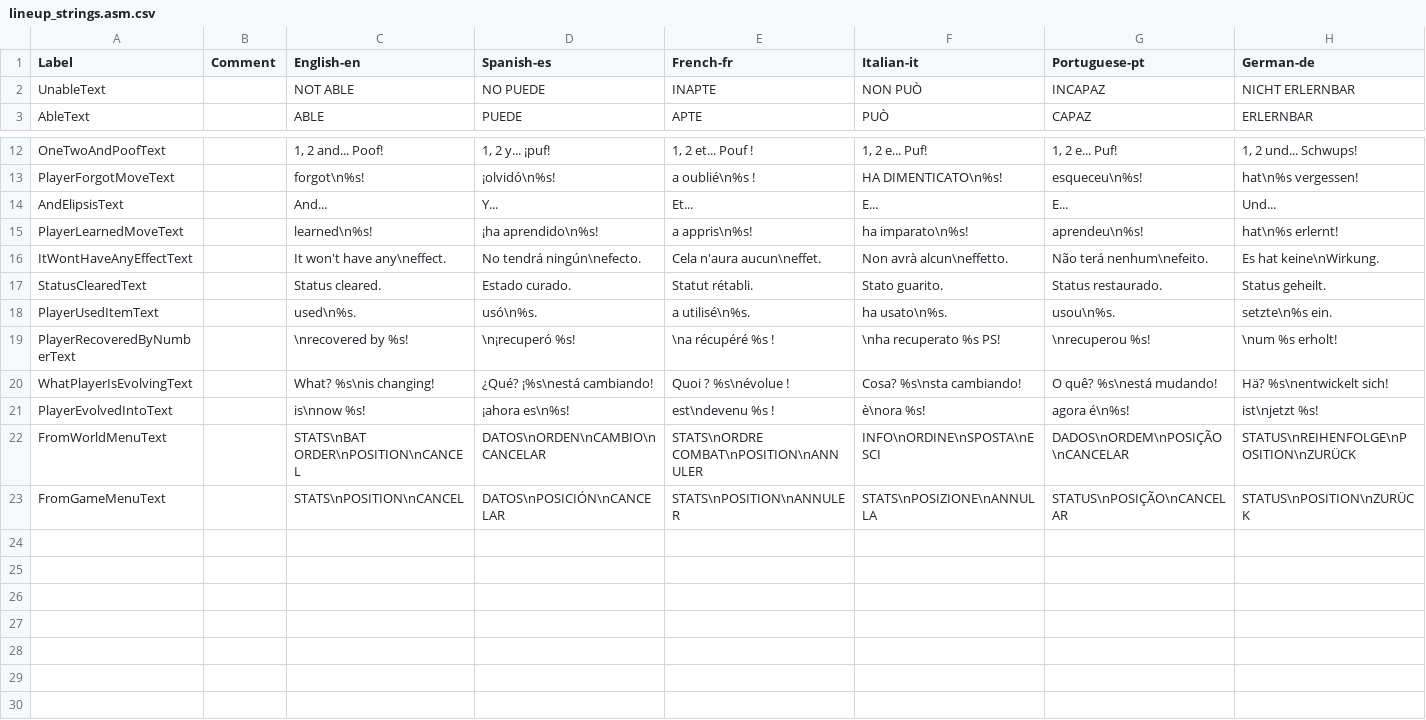
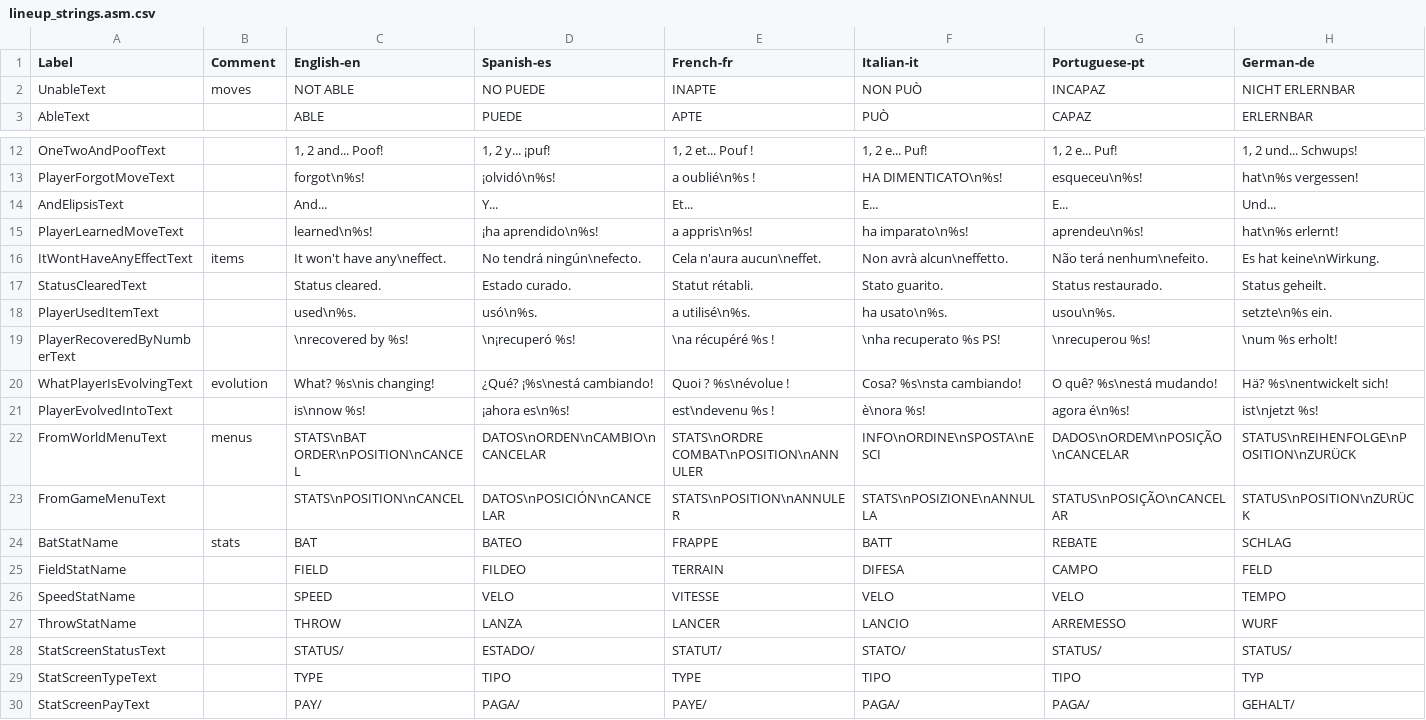
Before and after one commit to Q-Bert-Reynolds/fatpak, a CSV file: data/strings/lineup_strings.asm.csv, drawn as a sheet; only a part is shown, gaps mark what is left out; rows hold the shown columns only; the diff names each change by its address in the sheet, - before the commit and + after, or states it on an @@ line.

Commit message:
adds stat screen strings to translated lineup strings

```diff
--- a/data/strings/lineup_strings.asm.csv
+++ b/data/strings/lineup_strings.asm.csv
-B2 (Comment): (empty)
+B2 (Comment): moves
-B16 (Comment): (empty)
+B16 (Comment): items
-B20 (Comment): (empty)
+B20 (Comment): evolution
-B22 (Comment): (empty)
+B22 (Comment): menus
+row 24: BatStatName | stats | BAT | BATEO | FRAPPE | BATT | REBATE | SCHLAG
+row 25: FieldStatName |  | FIELD | FILDEO | TERRAIN | DIFESA | CAMPO | FELD
+row 26: SpeedStatName |  | SPEED | VELO | VITESSE | VELO | VELO | TEMPO
+row 27: ThrowStatName |  | THROW | LANZA | LANCER | LANCIO | ARREMESSO | WURF
+row 28: StatScreenStatusText |  | STATUS/ | ESTADO/ | STATUT/ | STATO/ | STATUS/ | STATUS/
+row 29: StatScreenTypeText |  | TYPE | TIPO | TYPE | TIPO | TIPO | TYP
+row 30: StatScreenPayText |  | PAY/ | PAGA/ | PAYE/ | PAGA/ | PAGA/ | GEHALT/
```
Also changed, not shown: 9 other files.
